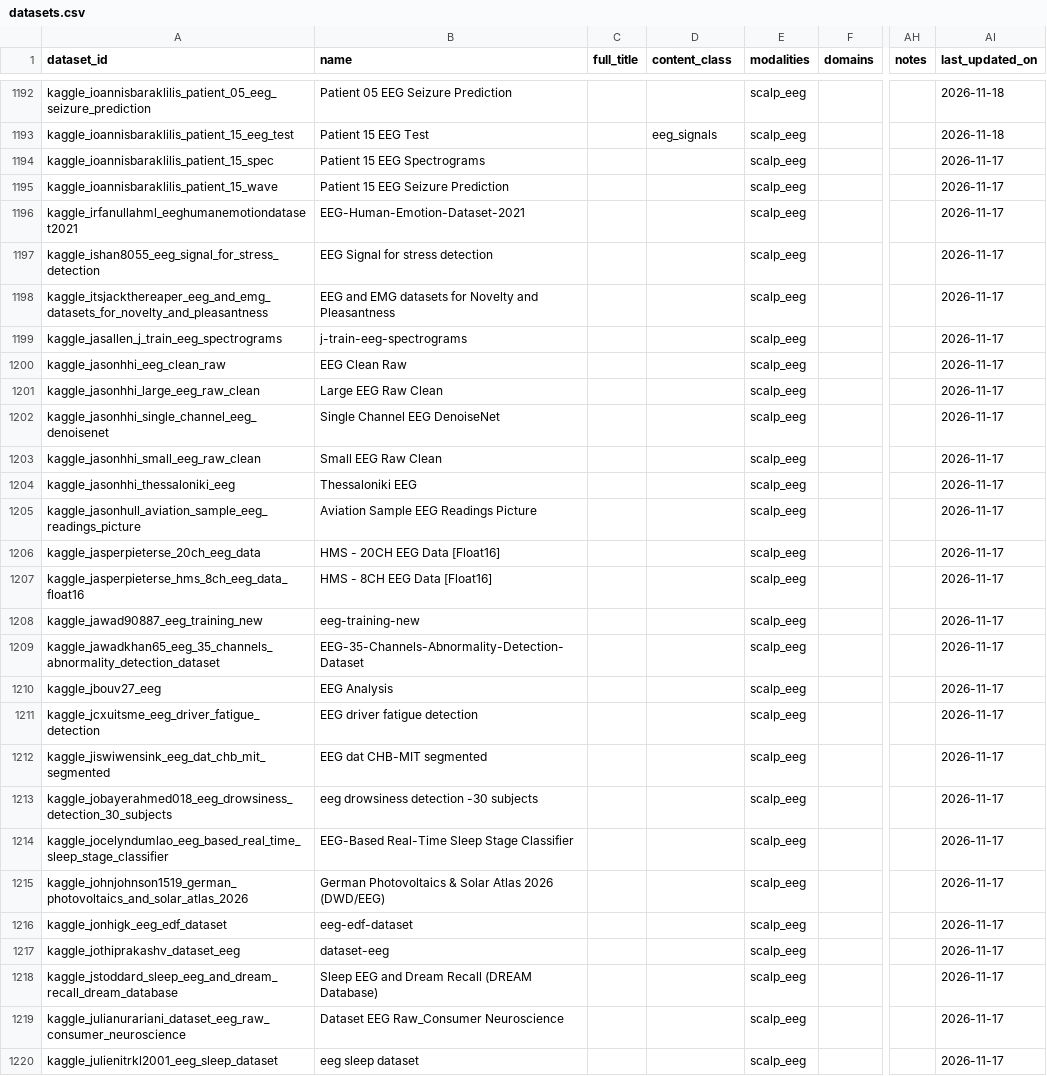
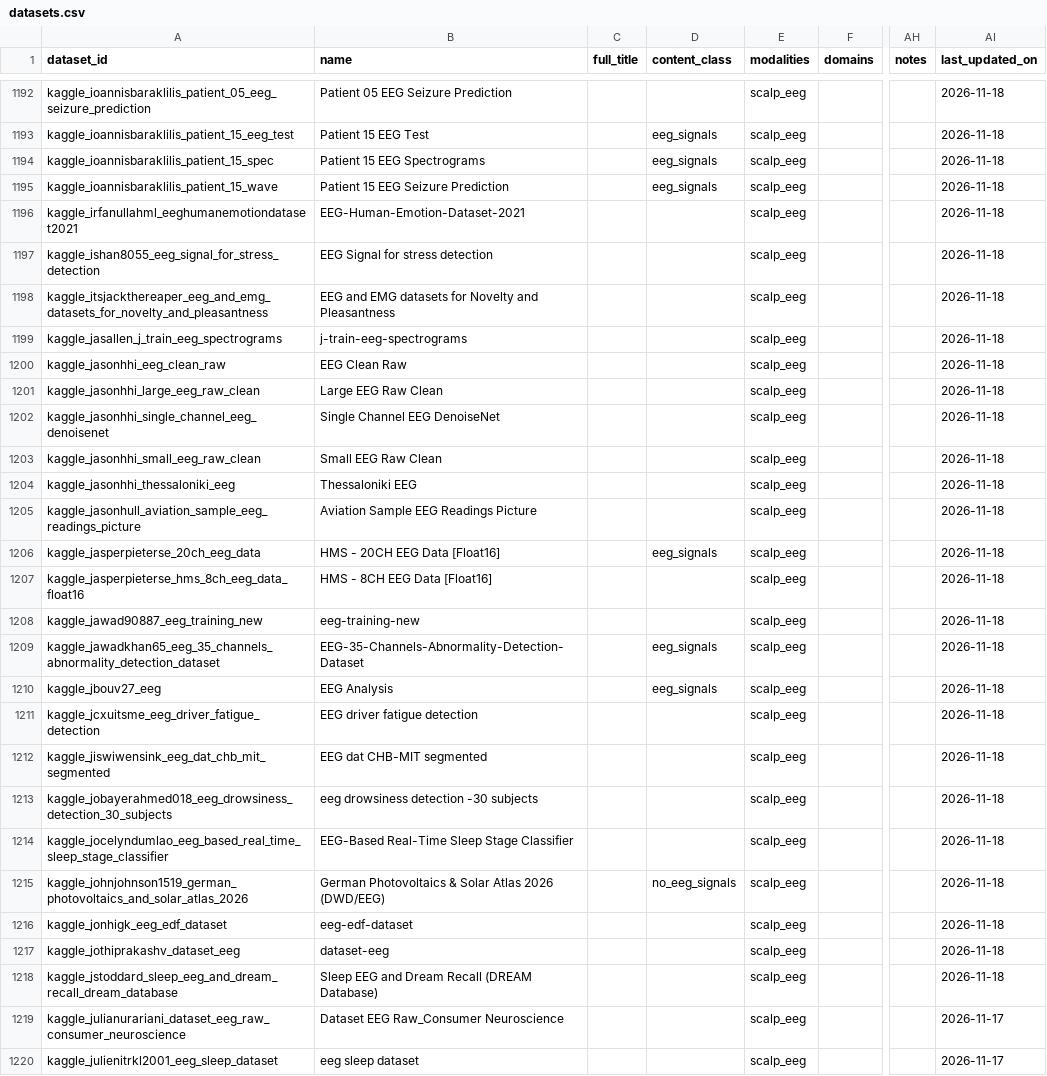
Before and after one commit to itoten/eeg_dataset_db, a CSV file: data/datasets.csv, drawn as a sheet; only a part is shown, gaps mark what is left out; the diff names each change by its address in the sheet, - before the commit and + after, or states it on an @@ line.

```diff
--- a/data/datasets.csv
+++ b/data/datasets.csv
-D1194:D1195 (content_class): (empty)
+D1194:D1195 (content_class): eeg_signals
-AI1194:AI1218 (last_updated_on): 2026-11-17
+AI1194:AI1218 (last_updated_on): 2026-11-18
-D1206 (content_class): (empty)
+D1206 (content_class): eeg_signals
-D1209:D1210 (content_class): (empty)
+D1209:D1210 (content_class): eeg_signals
-D1215 (content_class): (empty)
+D1215 (content_class): no_eeg_signals
```
Also changed, not shown: data/dataset_sources.csv, views/access_summary.csv, 2 other files.
